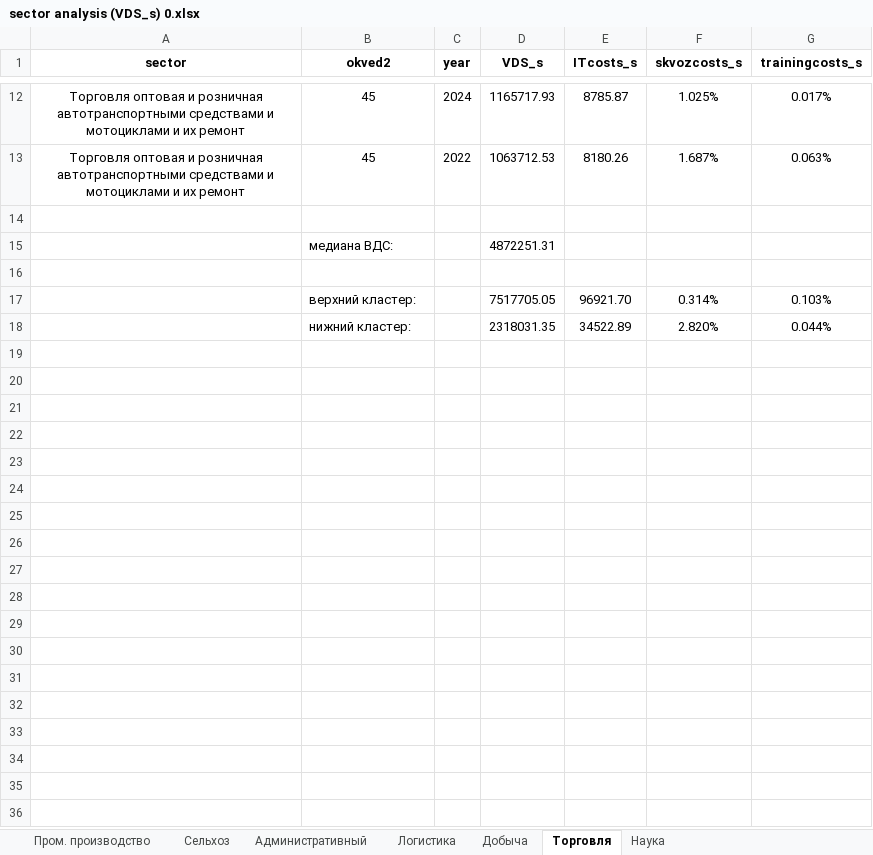
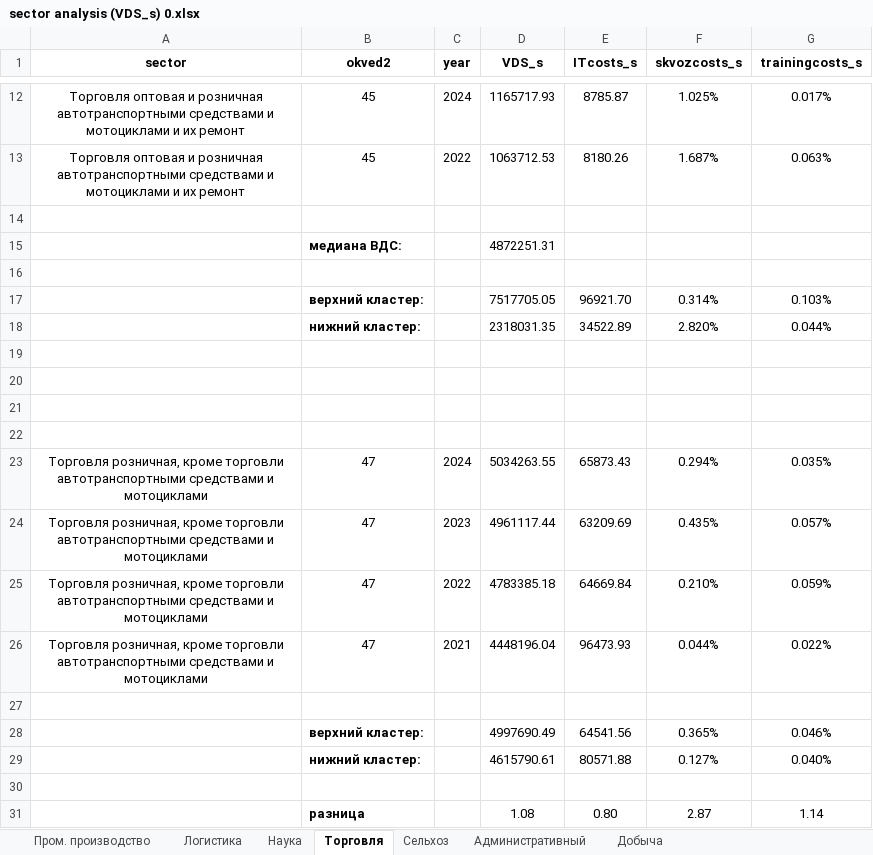
Before and after one commit to aghajanyan/ITMO-3, an Excel workbook: clustering/sepsectors/sector analysis (VDS_s) 0.xlsx, sheet Торговля, drawn as a sheet; only a part is shown, gaps mark what is left out; values as stored, in another font and other column widths than the file's, no borders; conditional formats not drawn; the diff names each change by its address in the sheet, - before the commit and + after, or states it on an @@ line.

```diff
--- a/clustering/sepsectors/sector analysis (VDS_s) 0.xlsx (sheet Торговля)
+++ b/clustering/sepsectors/sector analysis (VDS_s) 0.xlsx (sheet Торговля)
@@ sheet tab order changed: Пром. производство | Логистика | Наука | Торговля | Сельхоз | Административный | Добыча @@
-B15 bold: off
+B15 bold: on
-B17:B18 bold: off
+B17:B18 bold: on
+row 19: (empty)
+row 20: (empty)
+row 21: (empty)
+row 22: (empty)
+row 23: Торговля розничная, кроме торговли автотранспортными средствами и мотоциклами | 47 | 2024 | 5034263.55 | 65873.43 | 0.294% | 0.035%
+row 24: Торговля розничная, кроме торговли автотранспортными средствами и мотоциклами | 47 | 2023 | 4961117.44 | 63209.69 | 0.435% | 0.057%
+row 25: Торговля розничная, кроме торговли автотранспортными средствами и мотоциклами | 47 | 2022 | 4783385.18 | 64669.84 | 0.210% | 0.059%
+row 26: Торговля розничная, кроме торговли автотранспортными средствами и мотоциклами | 47 | 2021 | 4448196.04 | 96473.93 | 0.044% | 0.022%
+row 27: (empty)
+row 28:  | верхний кластер: |  | 4997690.49 | 64541.56 | 0.365% | 0.046%
+row 29:  | нижний кластер: |  | 4615790.61 | 80571.88 | 0.127% | 0.040%
+row 30: (empty)
+row 31:  | разница |  | 1.08 | 0.80 | 2.87 | 1.14
```
Also changed, not shown: sheet Сельхоз, sheet Административный.
